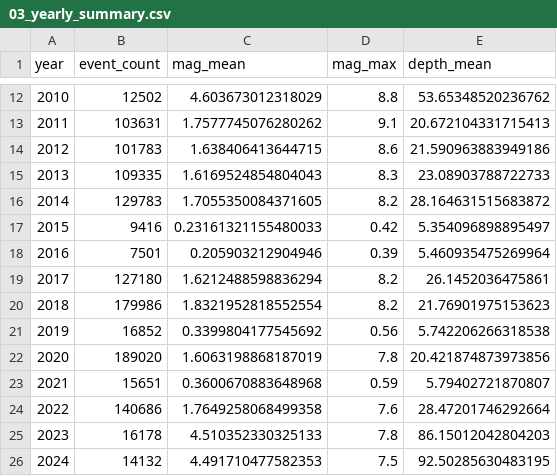
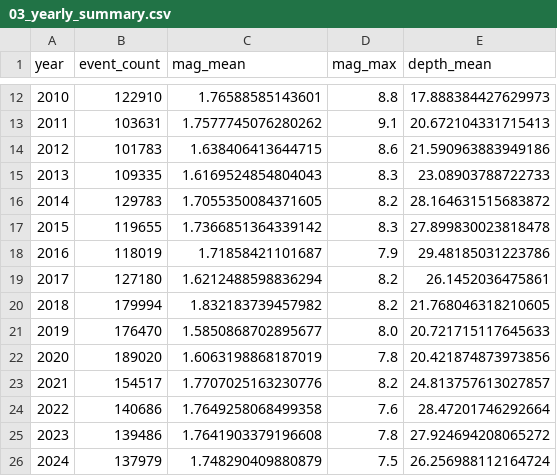
Before and after one commit to nht-master-k20/earthquake-sequence-mining, a CSV file: hoigreen/eda/outputs/03_yearly_summary.csv, drawn as a sheet; only a part is shown, gaps mark what is left out; the diff covers the shown part only.

```diff
--- a/hoigreen/eda/outputs/03_yearly_summary.csv
+++ b/hoigreen/eda/outputs/03_yearly_summary.csv
@@ -12,2 +12,2 @@ year,event_count,mag_mean,mag_max,depth_mean
-2010,12502,4.603673012318029,8.8,53.65348520236762
+2010,122910,1.76588585143601,8.8,17.888384427629973
 2011,103631,1.7577745076280262,9.1,20.672104331715413
@@ -16,11 +16,11 @@ year,event_count,mag_mean,mag_max,depth_mean
 2014,129783,1.7055350084371605,8.2,28.164631515683872
-2015,9416,0.23161321155480033,0.42,5.354096898895497
-2016,7501,0.205903212904946,0.39,5.460935475269964
+2015,119655,1.7366851364339142,8.3,27.899830023818478
+2016,118019,1.71858421101687,7.9,29.48185031223786
 2017,127180,1.6212488598836294,8.2,26.1452036475861
-2018,179986,1.8321952818552554,8.2,21.76901975153623
-2019,16852,0.3399804177545692,0.56,5.742206266318538
+2018,179994,1.832183739457982,8.2,21.768046318210605
+2019,176470,1.5850868702895677,8.0,20.721715117645633
 2020,189020,1.6063198868187019,7.8,20.421874873973856
-2021,15651,0.3600670883648968,0.59,5.79402721870807
+2021,154517,1.7707025163230776,8.2,24.813757613027857
 2022,140686,1.7649258068499358,7.6,28.47201746292664
-2023,16178,4.510352330325133,7.8,86.15012042804203
-2024,14132,4.491710477582353,7.5,92.50285630483195
+2023,139486,1.7641903379196608,7.8,27.924694208065272
+2024,137979,1.748290409880879,7.5,26.256988112164724
```
Also changed, not shown: 31 edited cells elsewhere in this file, hoigreen/eda/outputs/01_numeric_summary.csv, hoigreen/eda/outputs/02_correlation_matrix.csv, 14 other files.
